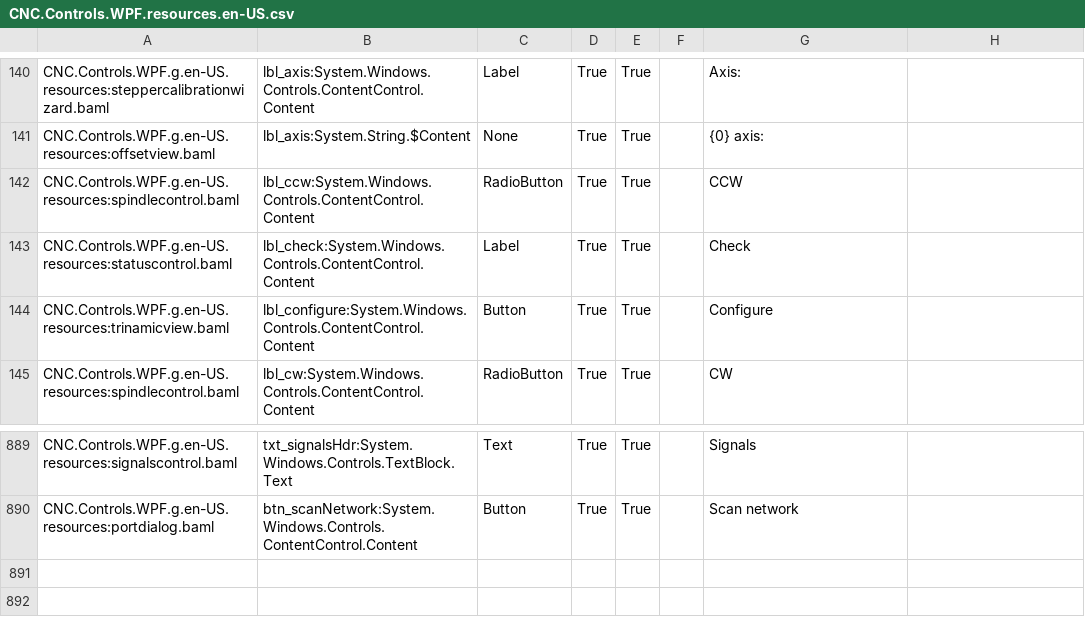
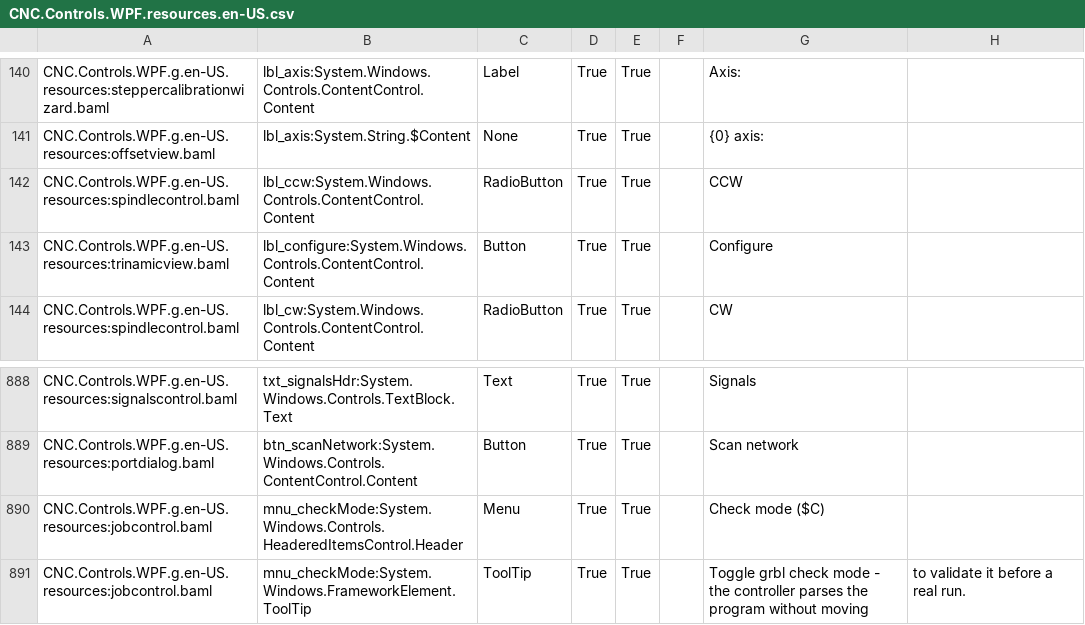
Before and after one commit to ioSenderV2/ioSender, a CSV file: Locale/en-US/csv/CNC.Controls.WPF.resources.en-US.csv, drawn as a sheet; only a part is shown, gaps mark what is left out; removed rows and columns are numbered as before the commit, all else as after; the diff names each change by its address in the sheet, - before the commit and + after, or states it on an @@ line.

```diff
--- a/Locale/en-US/csv/CNC.Controls.WPF.resources.en-US.csv
+++ b/Locale/en-US/csv/CNC.Controls.WPF.resources.en-US.csv
-row 143: CNC.Controls.WPF.g.en-US.resources:statuscontrol.baml | lbl_check:System.Windows.Controls.ContentControl.Content | Label | True | True |  | Check
+row 890: CNC.Controls.WPF.g.en-US.resources:jobcontrol.baml | mnu_checkMode:System.Windows.Controls.HeaderedItemsControl.Header | Menu | True | True |  | Check mode ($C)
+row 891: CNC.Controls.WPF.g.en-US.resources:jobcontrol.baml | mnu_checkMode:System.Windows.FrameworkElement.ToolTip | ToolTip | True | True |  | Toggle grbl check mode - the controller parses the program without moving | to validate it before a real run.
```
Also changed, not shown: Locale/de-DE/csv/CNC.Controls.WPF.resources.de-DE.csv, Locale/pt-BR/csv/CNC.Controls.WPF.resources.pt-BR.csv, 8 other files.
